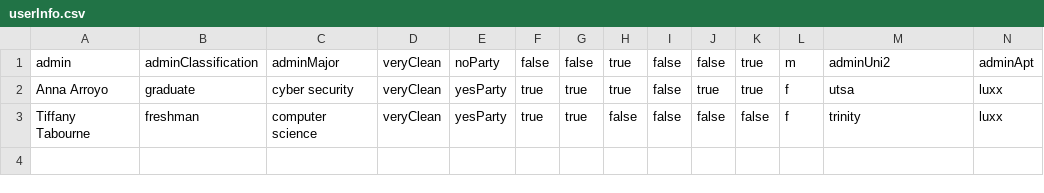
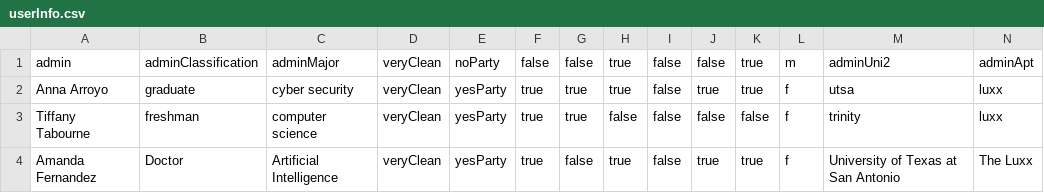
Before and after one commit to UTSA-CS-3443/Room-Buddy, a CSV file: RoomieBuddy/data/userInfo.csv, drawn as a sheet; only a part is shown; rows hold the shown columns only; the diff names each change by its address in the sheet, - before the commit and + after, or states it on an @@ line.

```diff
--- a/RoomieBuddy/data/userInfo.csv
+++ b/RoomieBuddy/data/userInfo.csv
+row 4: Amanda Fernandez | Doctor | Artificial Intelligence | veryClean | yesParty | true | false | true | false | true | true | f | University of Texas at San Antonio | The Luxx
```
Also changed, not shown: 9 other files.
